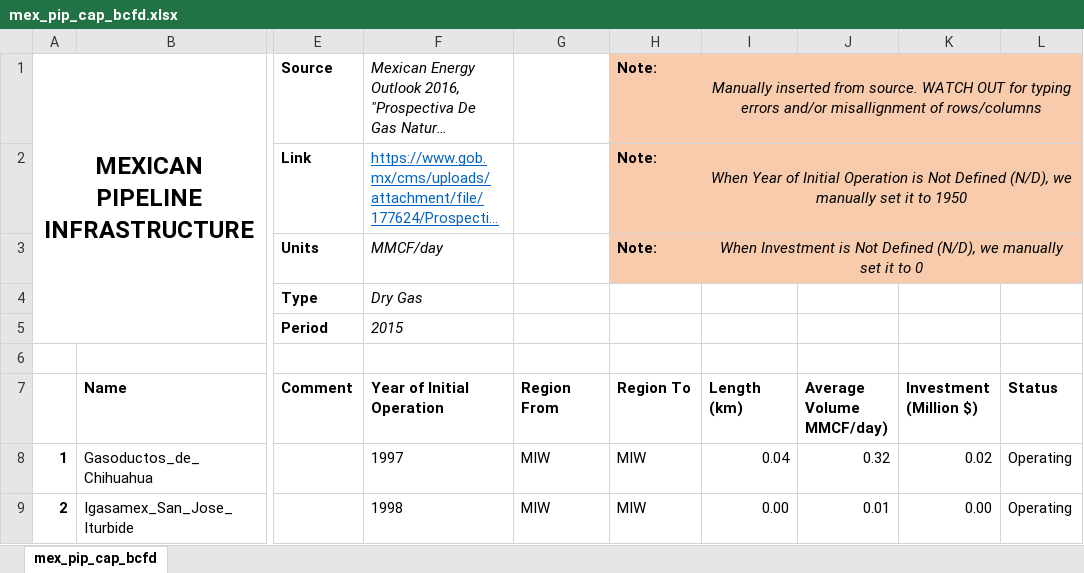
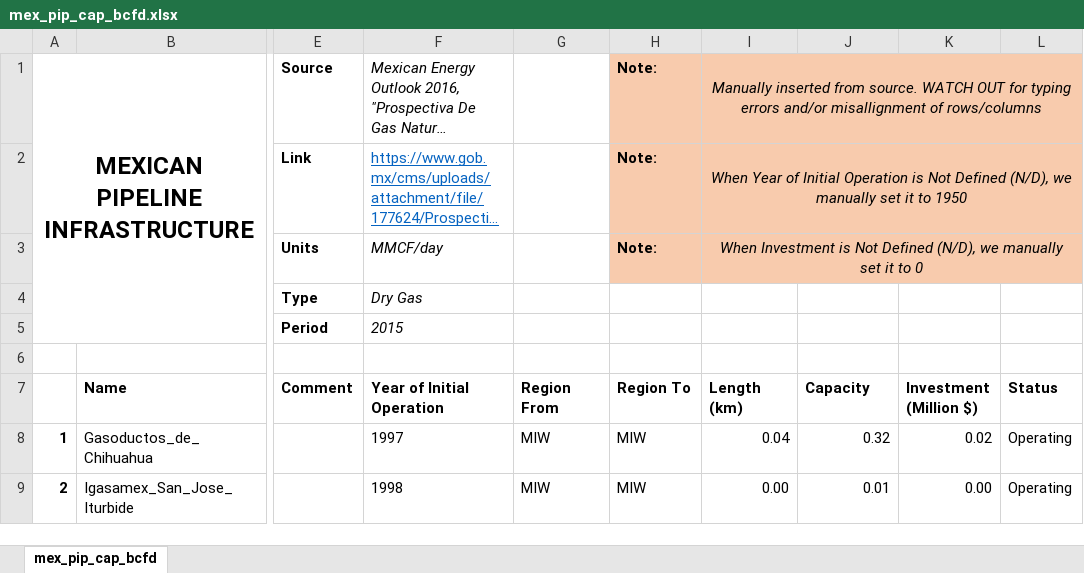
Before and after one commit to daniel-h-chu/MODL, an Excel workbook: Include/All/mex_pip_cap_bcfd.xlsx, sheet mex_pip_cap_bcfd, drawn as a sheet; only a part is shown, gaps mark what is left out; long unchanged cells end in …; values as stored, in another font and other column widths than the file's, no borders; the diff names each change by its address in the sheet, - before the commit and + after, or states it on an @@ line.

```diff
--- a/Include/All/mex_pip_cap_bcfd.xlsx (sheet mex_pip_cap_bcfd)
+++ b/Include/All/mex_pip_cap_bcfd.xlsx (sheet mex_pip_cap_bcfd)
-J7: Average Volume MMCF/day)
+J7: Capacity
```
Also changed, not shown: Include/All/Output.xlsx, Include/All/can_pip_cap.xlsx, 13 other files.
